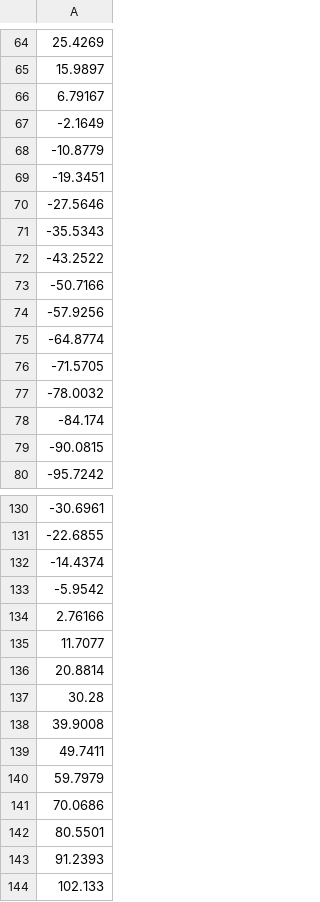
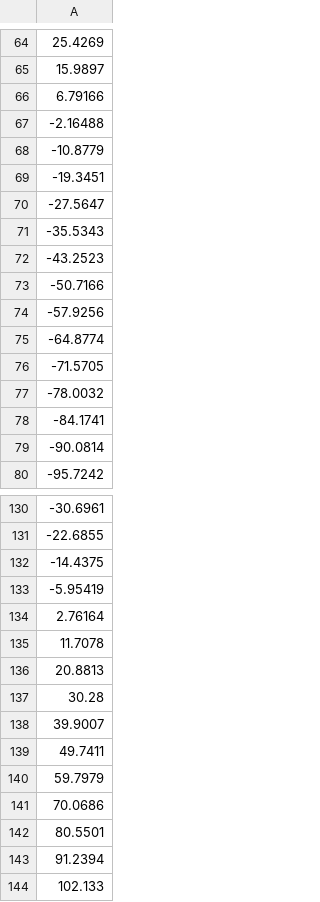
Before and after one commit to userseSE/MSRE-BC-1D, a CSV file: results/simulation_1/rho.csv, drawn as a sheet; only a part is shown, gaps mark what is left out; the diff covers the shown part only.

```diff
--- a/results/simulation_1/rho.csv
+++ b/results/simulation_1/rho.csv
@@ -65,9 +65,9 @@
 15.9897
-6.79167
--2.1649
+6.79166
+-2.16488
 -10.8779
 -19.3451
--27.5646
+-27.5647
 -35.5343
--43.2522
+-43.2523
 -50.7166
@@ -77,4 +77,4 @@
 -78.0032
--84.174
--90.0815
+-84.1741
+-90.0814
 -95.7242
@@ -131,9 +131,9 @@
 -22.6855
--14.4374
--5.9542
-2.76166
-11.7077
-20.8814
+-14.4375
+-5.95419
+2.76164
+11.7078
+20.8813
 30.28
-39.9008
+39.9007
 49.7411
@@ -142,3 +142,3 @@
 80.5501
-91.2393
+91.2394
 102.133
```
Also changed, not shown: 4 edited cells elsewhere in this file, results/simulation_1/ci.csv, results/simulation_1/ci_middle_matrix.csv, 18 other files.
